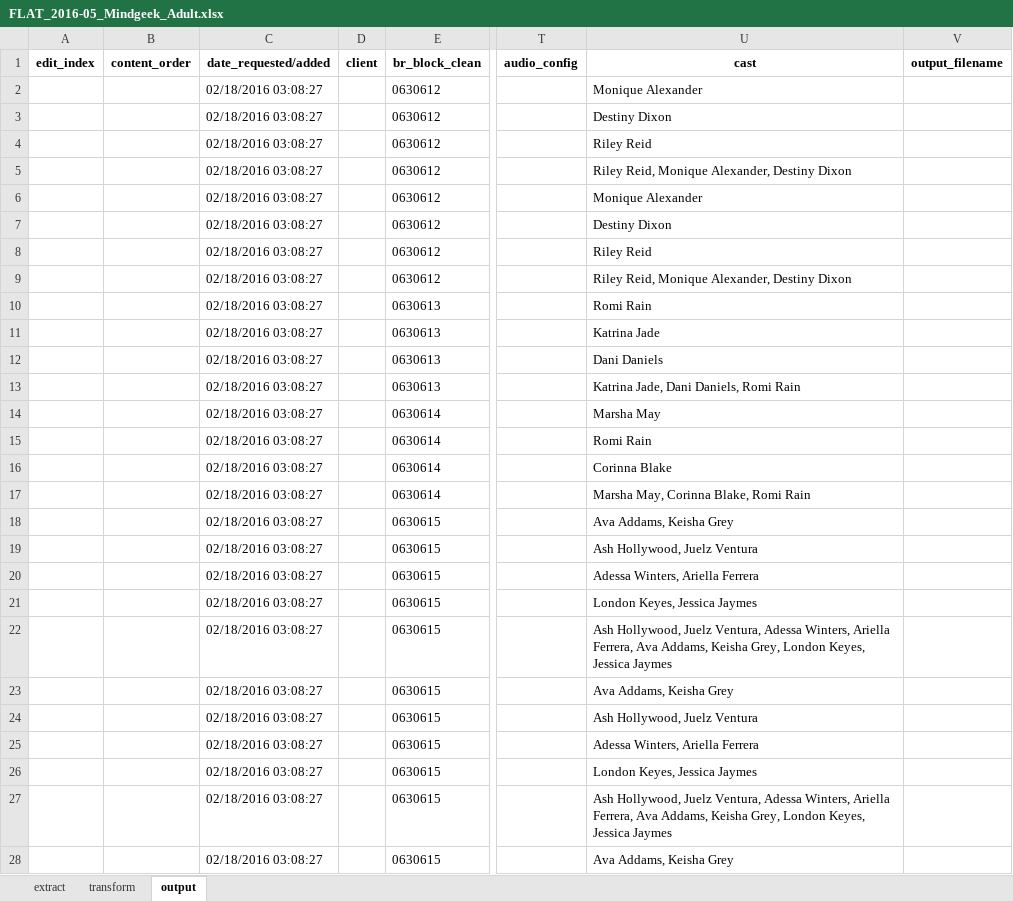
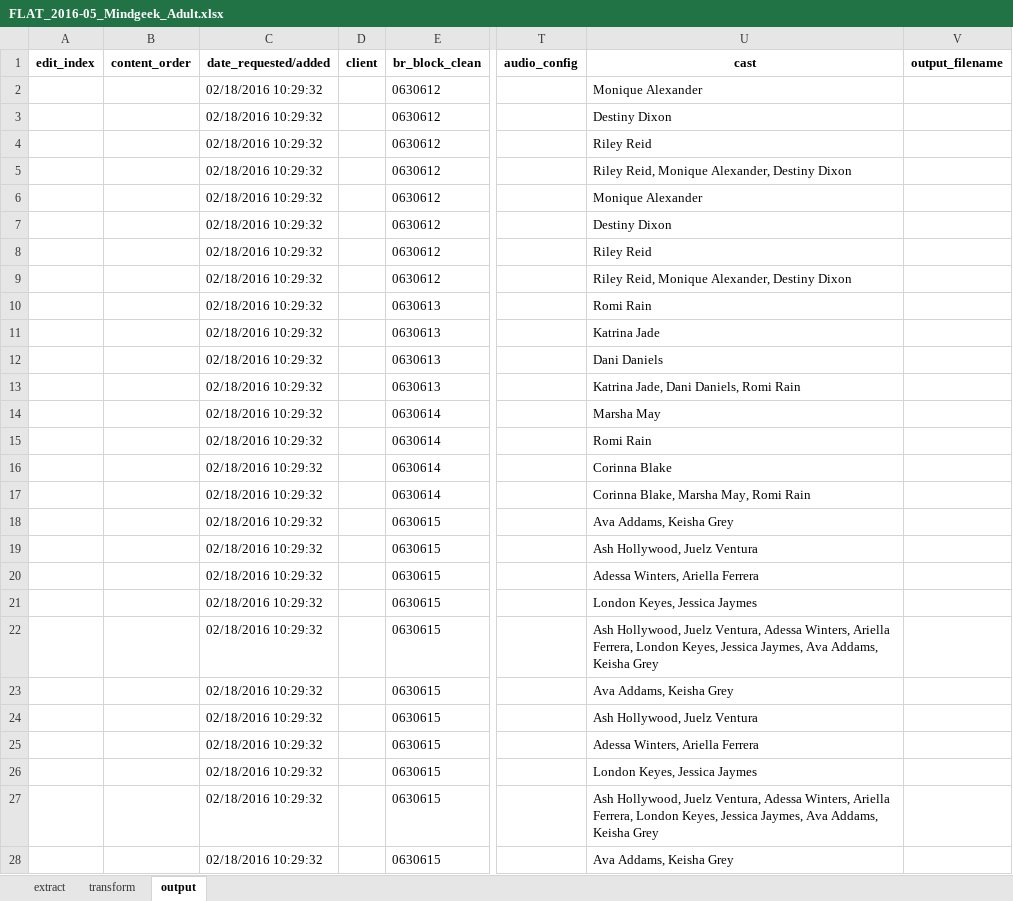
Before and after one commit to rawdawgass/flattenizer, an Excel workbook: uploads/FLAT_2016-05_Mindgeek_Adult.xlsx, sheet output, drawn as a sheet; only a part is shown, gaps mark what is left out; values as stored, in another font and other column widths than the file's, no borders; the diff covers the shown part only; the diff names each change by its address in the sheet, - before the commit and + after, or states it on an @@ line.

```diff
--- a/uploads/FLAT_2016-05_Mindgeek_Adult.xlsx (sheet output)
+++ b/uploads/FLAT_2016-05_Mindgeek_Adult.xlsx (sheet output)
-C2:C28 (date_requested/added): 02/18/2016 03:08:27
+C2:C28 (date_requested/added): 02/18/2016 10:29:32
-U17 (cast): Marsha May, Corinna Blake, Romi Rain
+U17 (cast): Corinna Blake, Marsha May, Romi Rain
-U22 (cast): …Ariella Ferrera, Ava Addams, Keisha Grey, London Keyes, Jessica Jaymes
+U22 (cast): …Ariella Ferrera, London Keyes, Jessica Jaymes, Ava Addams, Keisha Grey
-U27 (cast): …Ariella Ferrera, Ava Addams, Keisha Grey, London Keyes, Jessica Jaymes
+U27 (cast): …Ariella Ferrera, London Keyes, Jessica Jaymes, Ava Addams, Keisha Grey
```
Also changed, not shown: 515 edited cells elsewhere in this sheet, sheet transform, 4 other files.
